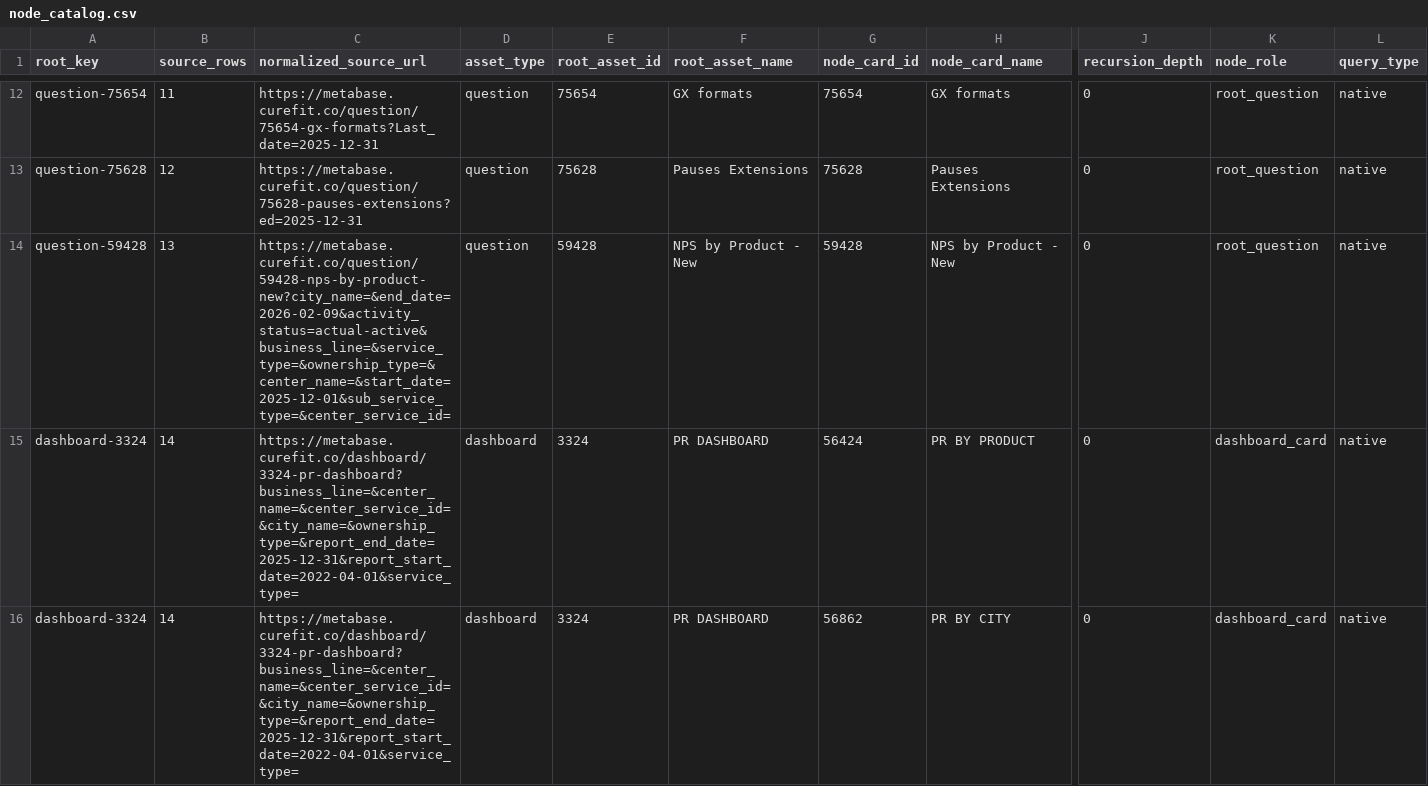
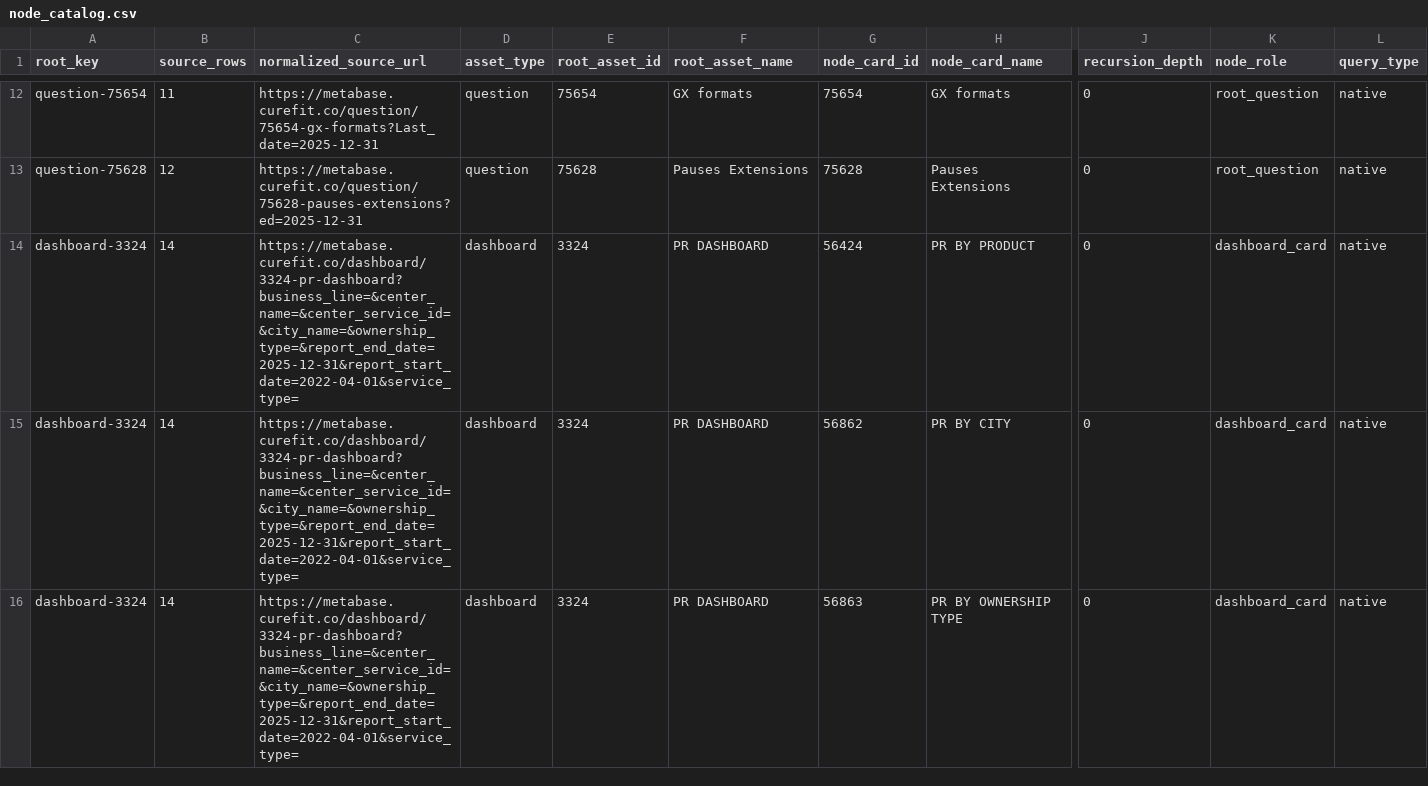
Before and after one commit to curefit/auditor-portal, a CSV file: artifacts/node_catalog.csv, drawn as a sheet; only a part is shown, gaps mark what is left out; the shorter side is filled out with more unchanged rows; rows hold the shown columns only; the diff covers the shown part only; the diff names each change by its address in the sheet, - before the commit and + after, or states it on an @@ line.

```diff
--- a/artifacts/node_catalog.csv
+++ b/artifacts/node_catalog.csv
-row 14: question-59428 | 13 | https://metabase.curefit.co/question/59428-nps-by-product-new?city_name=&end_date=2026-02-09&activity_status=actual-active&business_line=&service_type=&ownership_type=&center_name=&start_date=2025-12-01&sub_service_type=&center_service_id= | question | 59428 | NPS by Product - New | 59428 | NPS by Product - New | 0 | root_question | native
```
Also changed, not shown: 1 removed row elsewhere in this file, artifacts/dashboard_card_mapping.csv, artifacts/op_metrics_sheet.csv, 25 other files.
